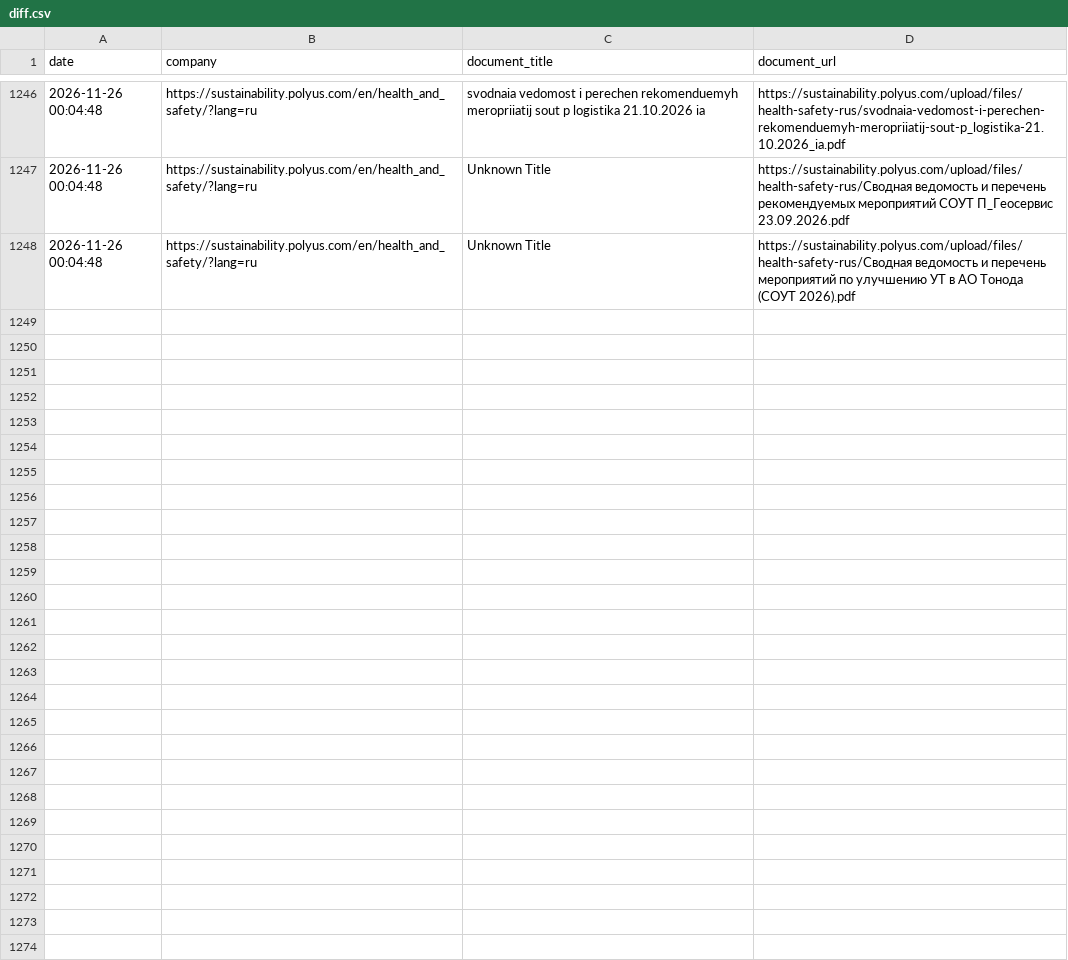
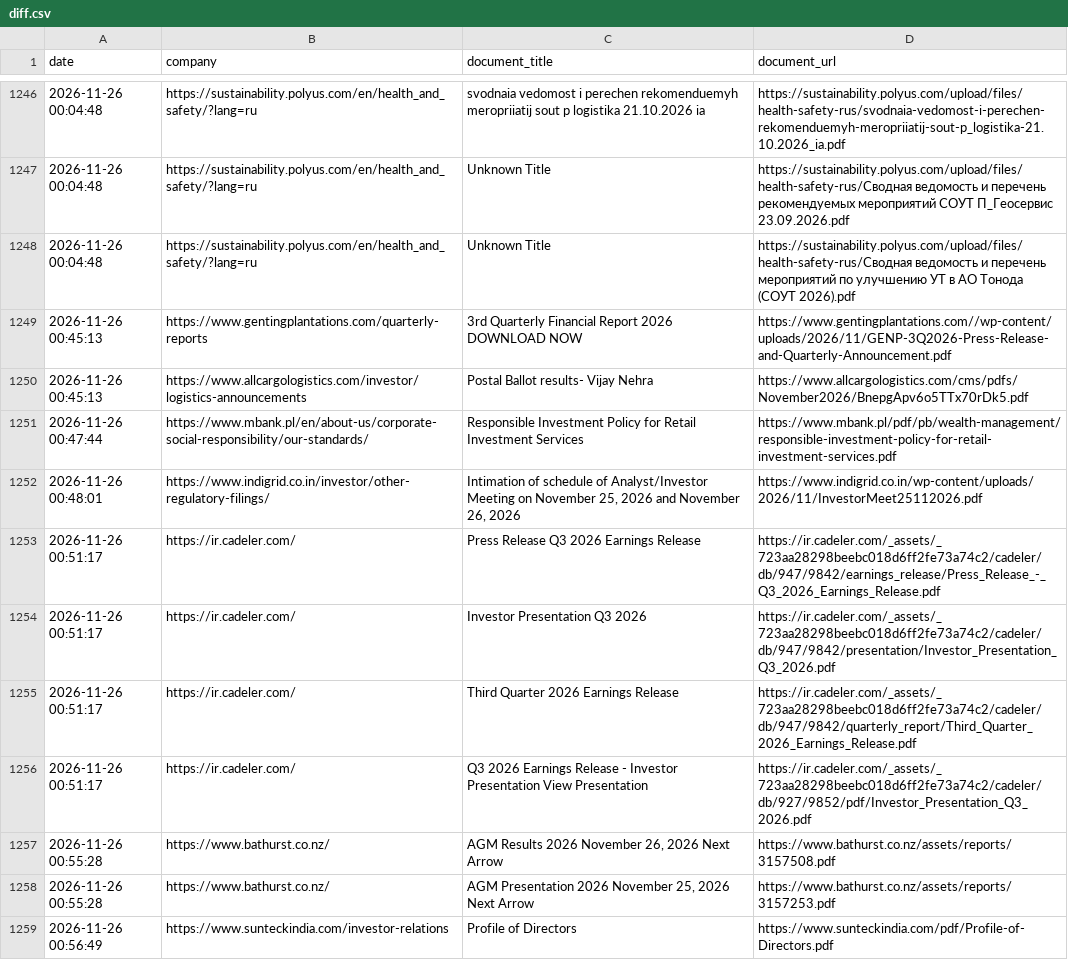
Before and after one commit to Shyamlseg/Documentmonitor1, a CSV file: diff.csv, drawn as a sheet; only a part is shown, gaps mark what is left out.

```diff
--- a/diff.csv
+++ b/diff.csv
@@ -1248 +1248,12 @@ date,company,document_title,document_url
 2026-11-26 00:04:48,https://sustainability.polyus.com/en/health_and_safety/?lang=ru,Unknown Title,https://sustainability.polyus.com/upload/files/health-safety-rus/Сводная ведомость и перечень мероприятий по улучшению УТ в АО Тонода (СОУТ 2026).pdf
+2026-11-26 00:45:13,https://www.gentingplantations.com/quarterly-reports,3rd Quarterly Financial Report 2026 DOWNLOAD NOW,https://www.gentingplantations.com//wp-content/uploads/2026/11/GENP-3Q2026-Press-Release-and-Quarterly-Announcement.pdf
+2026-11-26 00:45:13,https://www.allcargologistics.com/investor/logistics-announcements,Postal Ballot results- Vijay Nehra,https://www.allcargologistics.com/cms/pdfs/November2026/BnepgApv6o5TTx70rDk5.pdf
+2026-11-26 00:47:44,https://www.mbank.pl/en/about-us/corporate-social-responsibility/our-standards/,Responsible Investment Policy for Retail Investment Services,https://www.mbank.pl/pdf/pb/wealth-management/responsible-investment-policy-for-retail-investment-services.pdf
+2026-11-26 00:48:01,https://www.indigrid.co.in/investor/other-regulatory-filings/,"Intimation of schedule of Analyst/Investor Meeting on November 25, 2026 and November 26, 2026",https://www.indigrid.co.in/wp-content/uploads/2026/11/InvestorMeet25112026.pdf
+2026-11-26 00:51:17,https://ir.cadeler.com/,Press Release Q3 2026 Earnings Release,https://ir.cadeler.com/_assets/_723aa28298beebc018d6ff2fe73a74c2/cadeler/db/947/9842/earnings_release/Press_Release_-_Q3_2026_Earnings_Release.pdf
+2026-11-26 00:51:17,https://ir.cadeler.com/,Investor Presentation Q3 2026,https://ir.cadeler.com/_assets/_723aa28298beebc018d6ff2fe73a74c2/cadeler/db/947/9842/presentation/Investor_Presentation_Q3_2026.pdf
+2026-11-26 00:51:17,https://ir.cadeler.com/,Third Quarter 2026 Earnings Release,https://ir.cadeler.com/_assets/_723aa28298beebc018d6ff2fe73a74c2/cadeler/db/947/9842/quarterly_report/Third_Quarter_2026_Earnings_Release.pdf
+2026-11-26 00:51:17,https://ir.cadeler.com/,Q3 2026 Earnings Release - Investor Presentation View Presentation,https://ir.cadeler.com/_assets/_723aa28298beebc018d6ff2fe73a74c2/cadeler/db/927/9852/pdf/Investor_Presentation_Q3_2026.pdf
+2026-11-26 00:55:28,https://www.bathurst.co.nz/,"AGM Results 2026 November 26, 2026 Next Arrow",https://www.bathurst.co.nz/assets/reports/3157508.pdf
+2026-11-26 00:55:28,https://www.bathurst.co.nz/,"AGM Presentation 2026 November 25, 2026 Next Arrow",https://www.bathurst.co.nz/assets/reports/3157253.pdf
+2026-11-26 00:56:49,https://www.sunteckindia.com/investor-relations,Profile of Directors,https://www.sunteckindia.com/pdf/Profile-of-Directors.pdf
```
Also changed, not shown: run_summary_master.csv, url_status.csv, 5 other files.
